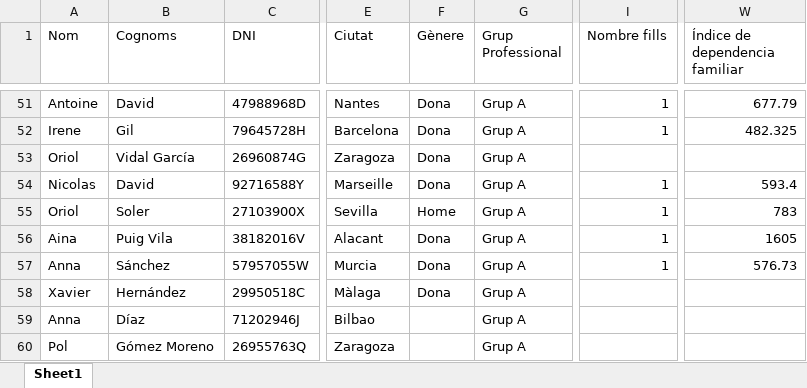
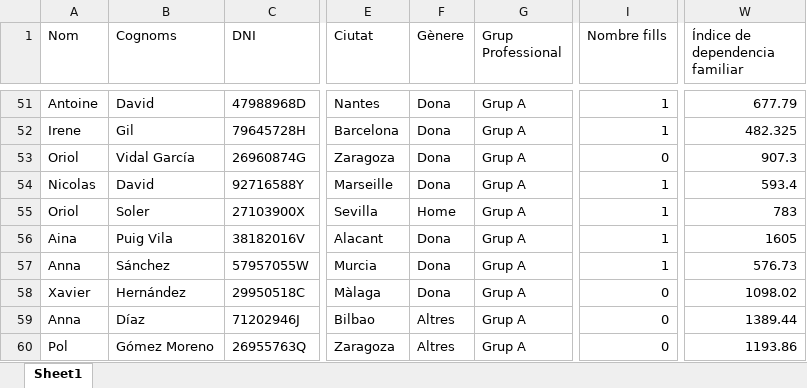
Before and after one commit to noelcarrionmatias/IT_Data, an Excel workbook: Especializacion/8_Sprint/data_grupos/datos_Grup A.xlsx, sheet Sheet1, drawn as a sheet; only a part is shown, gaps mark what is left out; values as stored, in another font and other column widths than the file's, no borders; the diff covers the shown part only; the diff names each change by its address in the sheet, - before the commit and + after, or states it on an @@ line.

```diff
--- a/Especializacion/8_Sprint/data_grupos/datos_Grup A.xlsx (sheet Sheet1)
+++ b/Especializacion/8_Sprint/data_grupos/datos_Grup A.xlsx (sheet Sheet1)
-I53 (Nombre fills): (empty)
+I53 (Nombre fills): 0
-W53 (Índice de dependencia familiar): (empty)
+W53 (Índice de dependencia familiar): 907.3
-I58:I60 (Nombre fills): (empty)
+I58:I60 (Nombre fills): 0
-W58 (Índice de dependencia familiar): (empty)
+W58 (Índice de dependencia familiar): 1098.02
-F59:F60 (Gènere): (empty)
+F59:F60 (Gènere): Altres
-W59 (Índice de dependencia familiar): (empty)
+W59 (Índice de dependencia familiar): 1389.44
-W60 (Índice de dependencia familiar): (empty)
+W60 (Índice de dependencia familiar): 1193.86
```
Also changed, not shown: 2 added rows, 2 removed rows and 80 edited cells elsewhere in this sheet, Especializacion/8_Sprint/data_grupos/datos_Grup B.xlsx, Especializacion/8_Sprint/data_grupos/datos_Grup C.xlsx, 3 other files.
